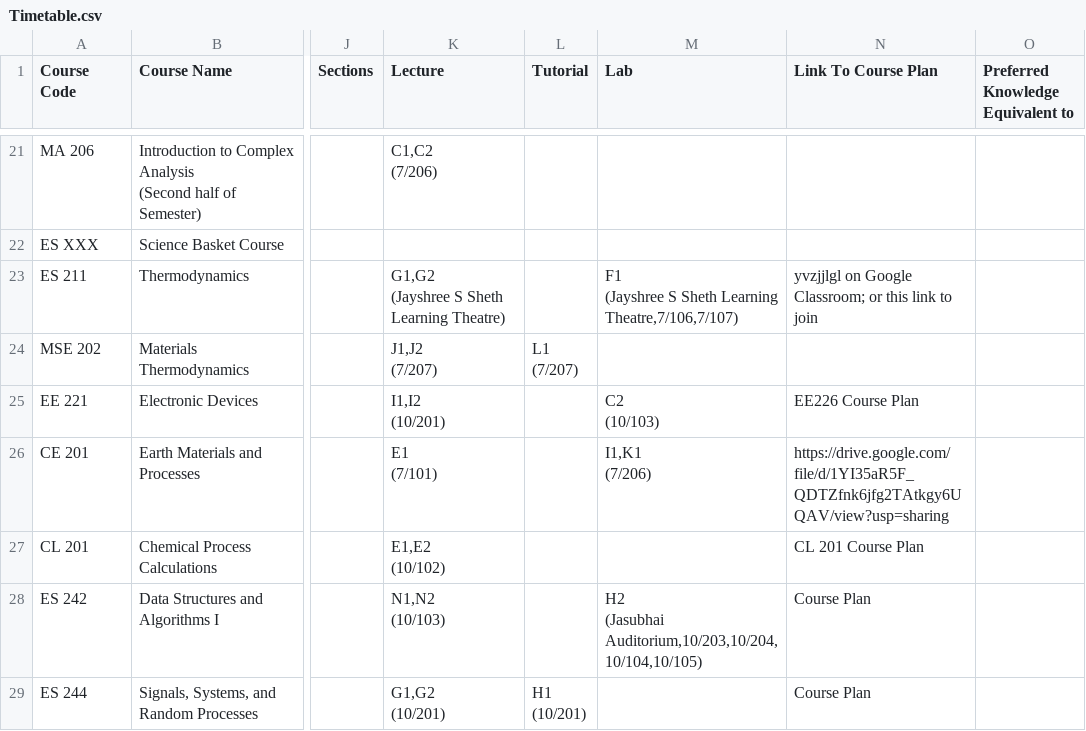
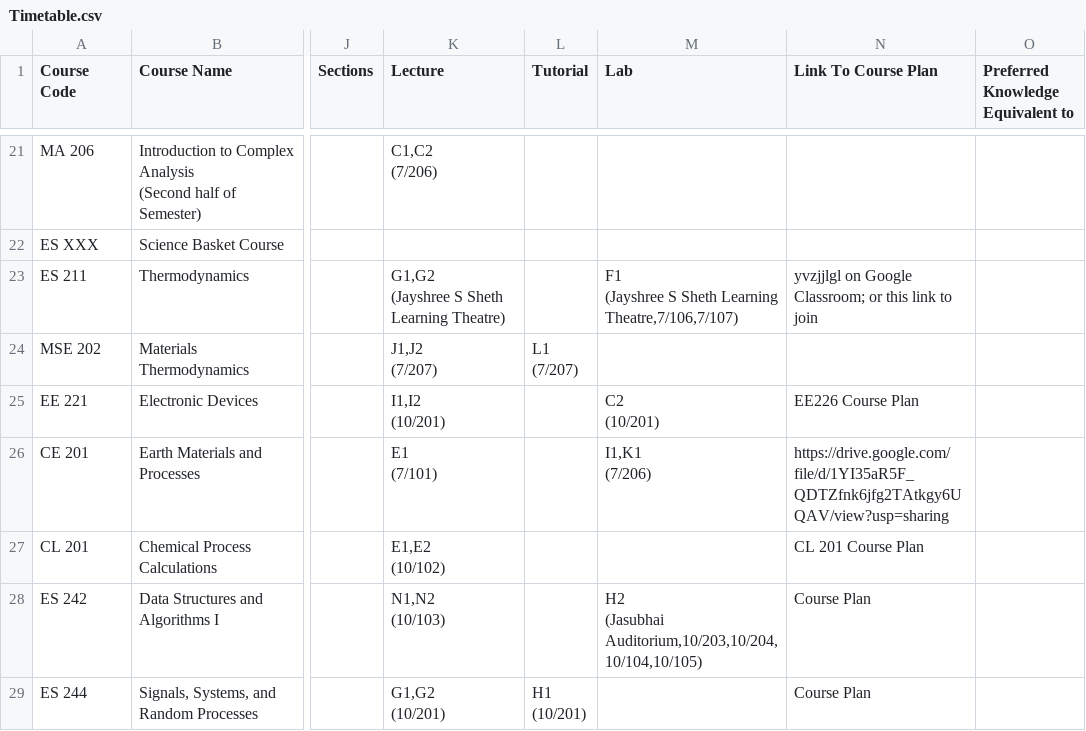
Before and after one commit to Naveen-Pal/timetable, a CSV file: Timetable.csv, drawn as a sheet; only a part is shown, gaps mark what is left out; ↵ is a line break in a cell; the diff covers the shown part only; the diff names each change by its address in the sheet, - before the commit and + after, or states it on an @@ line.

```diff
--- a/Timetable.csv
+++ b/Timetable.csv
-M25 (Lab): C2 ↵ (10/103)
+M25 (Lab): C2 ↵ (10/201)
```
Also changed, not shown: 1 added row, 1 removed row and 19 edited cells elsewhere in this file, Updated_Processed_Timetable.csv.
